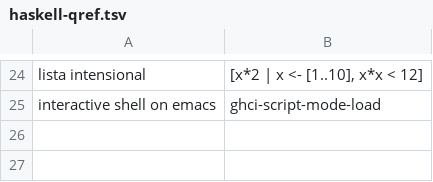
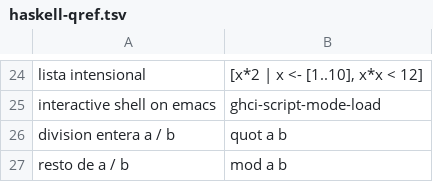
Before and after one commit to n-sm/qrs, a TSV file: haskell/haskell-qref.tsv, drawn as a sheet; only a part is shown, gaps mark what is left out; the diff names each change by its address in the sheet, - before the commit and + after, or states it on an @@ line.

Commit message:
ubuntu usb booteable; algo-division

```diff
--- a/haskell/haskell-qref.tsv
+++ b/haskell/haskell-qref.tsv
+row 26: division entera a / b | quot a b
+row 27: resto de a / b | mod a b
```
Also changed, not shown: R/r-qref.tsv, 3 other files.
